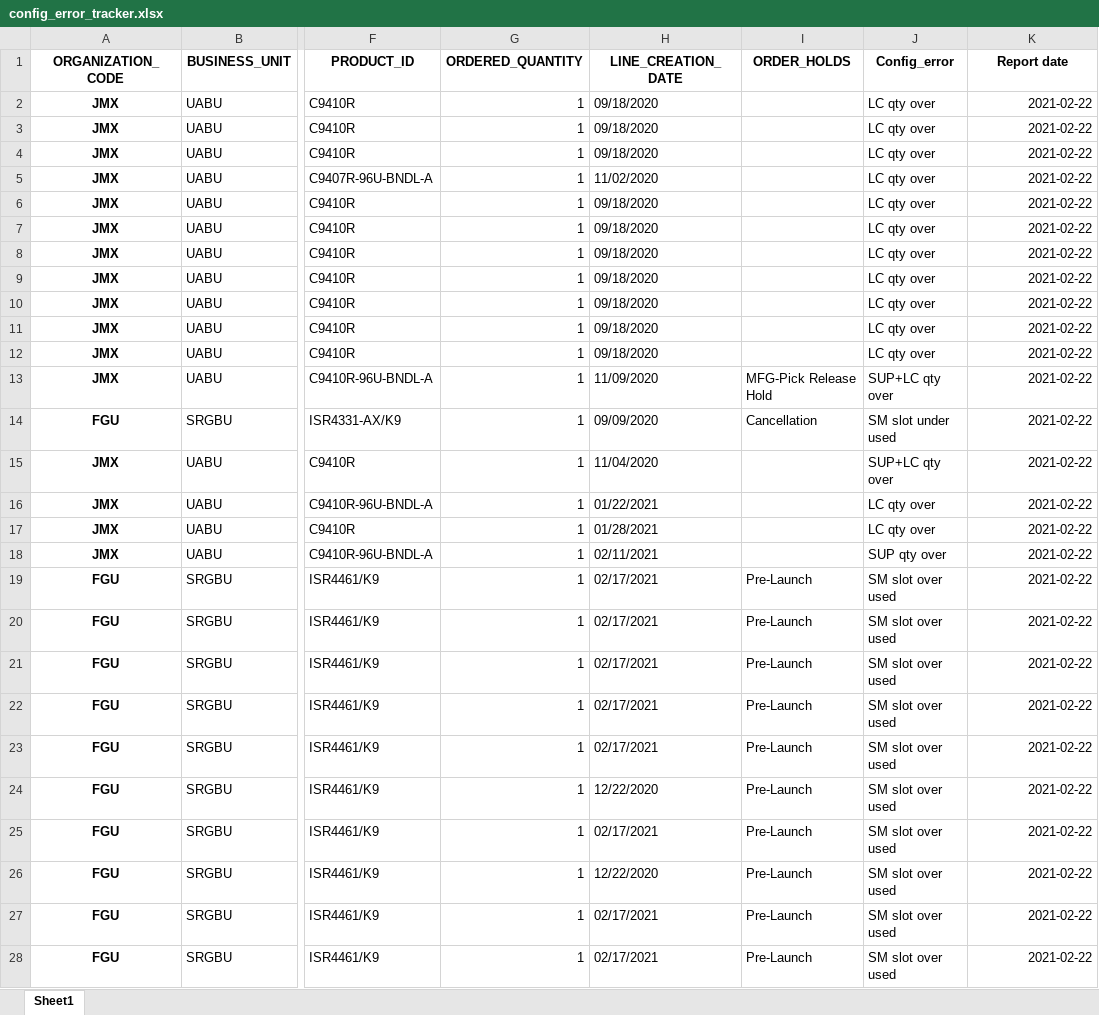
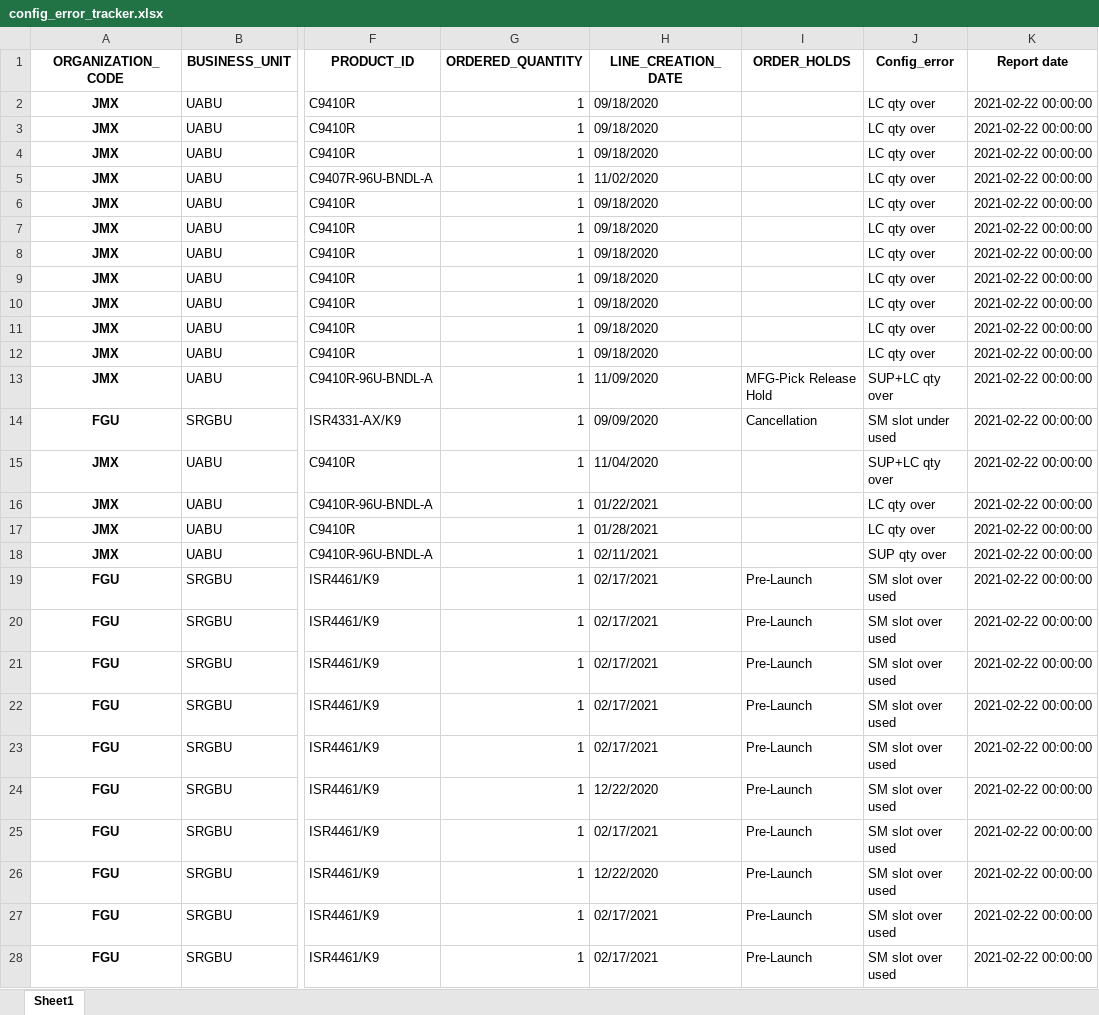
Before and after one commit to kenwang4585/dfpm_tools, an Excel workbook: tracker/config_error_tracker.xlsx, sheet Sheet1, drawn as a sheet; only a part is shown, gaps mark what is left out; values as stored, in another font and other column widths than the file's, no borders; the diff covers the shown part only; the diff names each change by its address in the sheet, - before the commit and + after, or states it on an @@ line.

Commit message:
add upload to tracker as well

```diff
--- a/tracker/config_error_tracker.xlsx (sheet Sheet1)
+++ b/tracker/config_error_tracker.xlsx (sheet Sheet1)
-K2:K28 (Report date): 2021-02-22
+K2:K28 (Report date): 2021-02-22 00:00:00
```
Also changed, not shown: 5 added rows and 15 edited cells elsewhere in this sheet, 3 other files.
